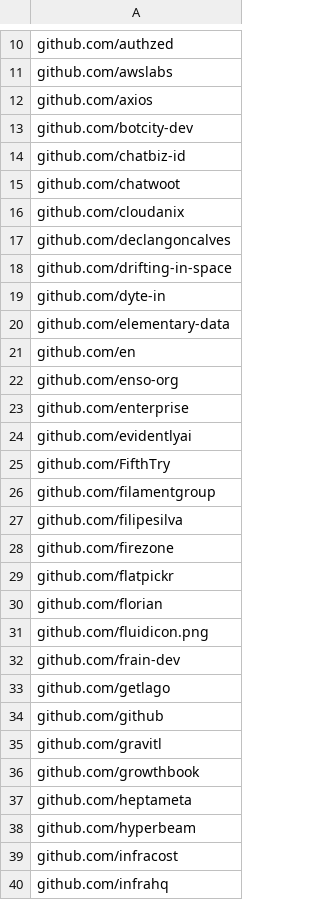
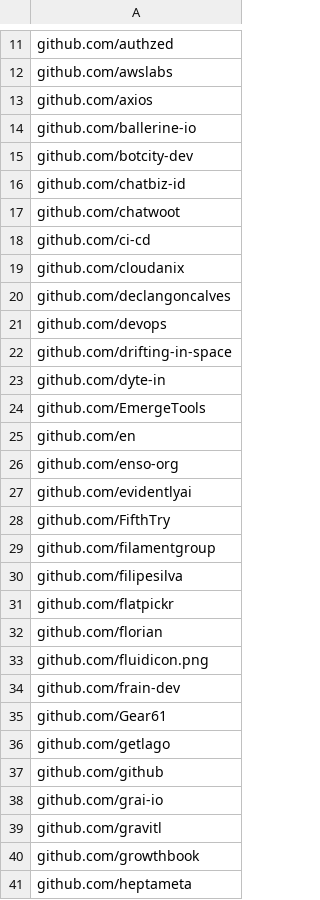
Before and after one commit to voscarmv/ycombinator_githubs, a CSV file: 02_orgs.csv, drawn as a sheet; only a part is shown, gaps mark what is left out; the shorter side is filled out with more unchanged rows; the diff covers the shown part only.

```diff
--- a/02_orgs.csv
+++ b/02_orgs.csv
@@ -12,2 +13,3 @@ github.com/awslabs
 github.com/axios
+github.com/ballerine-io
 github.com/botcity-dev
@@ -15,10 +17,11 @@ github.com/chatbiz-id
 github.com/chatwoot
+github.com/ci-cd
 github.com/cloudanix
 github.com/declangoncalves
+github.com/devops
 github.com/drifting-in-space
 github.com/dyte-in
-github.com/elementary-data
+github.com/EmergeTools
 github.com/en
 github.com/enso-org
-github.com/enterprise
 github.com/evidentlyai
@@ -27,3 +30,2 @@ github.com/filamentgroup
 github.com/filipesilva
-github.com/firezone
 github.com/flatpickr
@@ -32,4 +34,6 @@ github.com/fluidicon.png
 github.com/frain-dev
+github.com/Gear61
 github.com/getlago
 github.com/github
+github.com/grai-io
 github.com/gravitl
```
Also changed, not shown: 9 added rows and 1 removed row elsewhere in this file, 03_repos.csv, 04_sorted_repos.csv, 6 other files.
